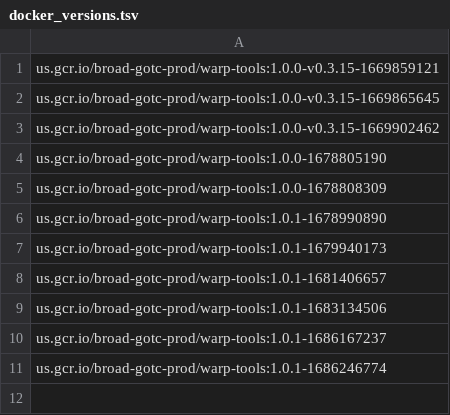
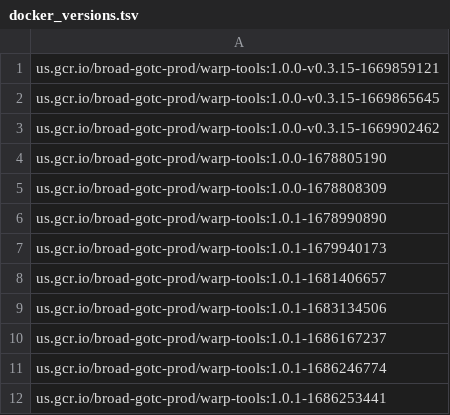
Before and after one commit to broadinstitute/warp-tools, a TSV file: tools/docker_versions.tsv, drawn as a sheet; the diff names each change by its address in the sheet, - before the commit and + after, or states it on an @@ line.

Commit message:
Update docker_versions.tsv

```diff
--- a/tools/docker_versions.tsv
+++ b/tools/docker_versions.tsv
+row 12: us.gcr.io/broad-gotc-prod/warp-tools:1.0.1-1686253441
```
